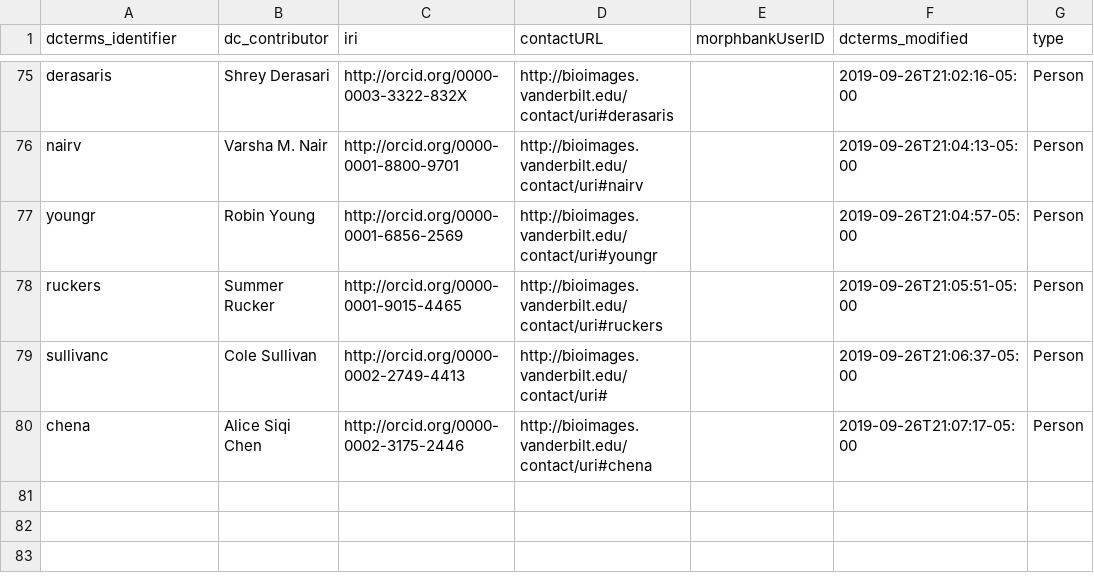
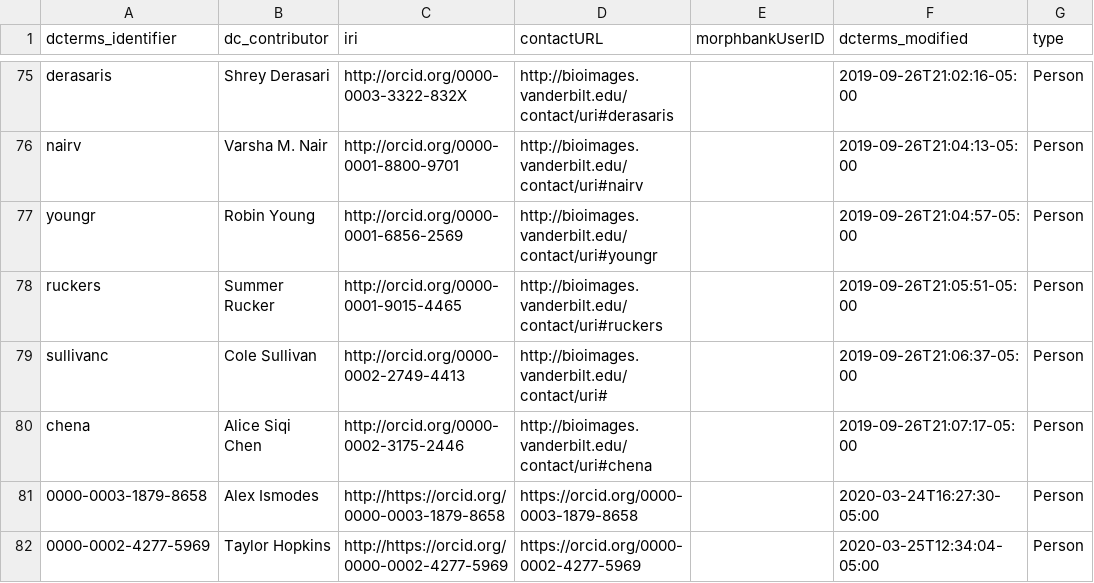
Before and after one commit to baskaufs/Bioimages, a CSV file: agents.csv, drawn as a sheet; only a part is shown, gaps mark what is left out.

```diff
--- a/agents.csv
+++ b/agents.csv
@@ -80 +80,3 @@ sullivanc|Cole Sullivan|http://orcid.org/0000-0002-2749-4413|http://bioimages.va
 chena|Alice Siqi Chen|http://orcid.org/0000-0002-3175-2446|http://bioimages.vanderbilt.edu/contact/uri#chena||2019-09-26T21:07:17-05:00|Person
+0000-0003-1879-8658|Alex Ismodes|http://https://orcid.org/0000-0003-1879-8658|https://orcid.org/0000-0003-1879-8658||2020-03-24T16:27:30-05:00|Person
+0000-0002-4277-5969|Taylor Hopkins|http://https://orcid.org/0000-0002-4277-5969|https://orcid.org/0000-0002-4277-5969||2020-03-25T12:34:04-05:00|Person
```
Also changed, not shown: determinations.csv, names.csv, 1 other file.
